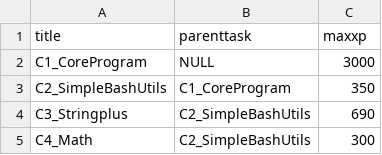
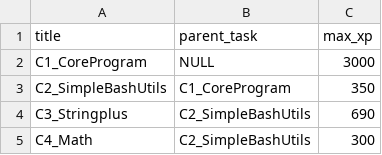
Before and after one commit to EduardKriv/Java_WebInfo, a CSV file: src/main/resources/db/data/import/tasks.csv, drawn as a sheet; only a part is shown.

```diff
--- a/src/main/resources/db/data/import/tasks.csv
+++ b/src/main/resources/db/data/import/tasks.csv
@@ -1,2 +1,2 @@
-title,parenttask,maxxp
+title,parent_task,max_xp
 C1_CoreProgram,NULL,3000
```
Also changed, not shown: src/main/resources/db/data/import/p2p.csv, src/main/resources/db/data/import/recommendations.csv, 35 other files.
